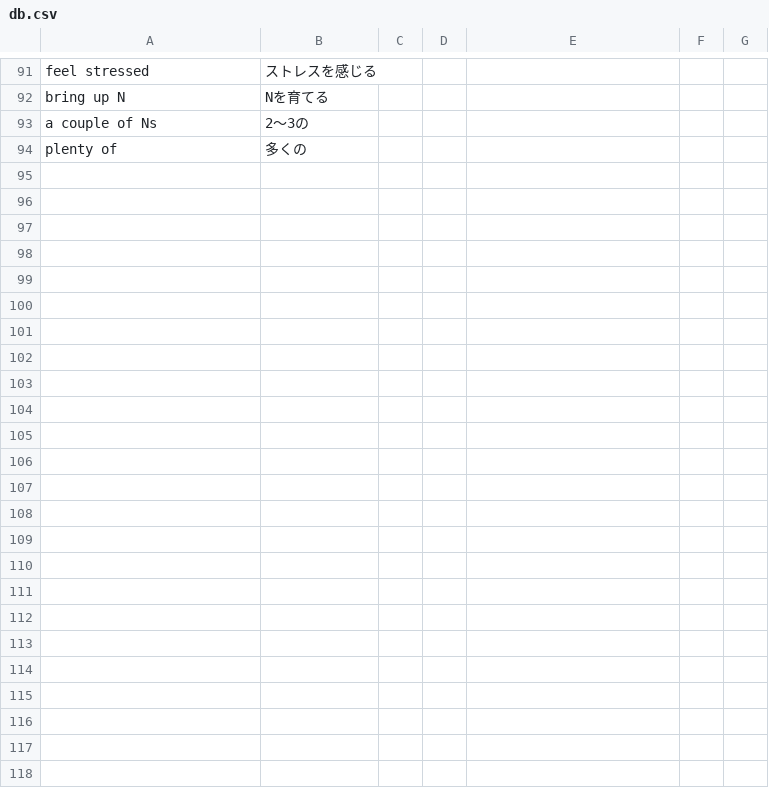
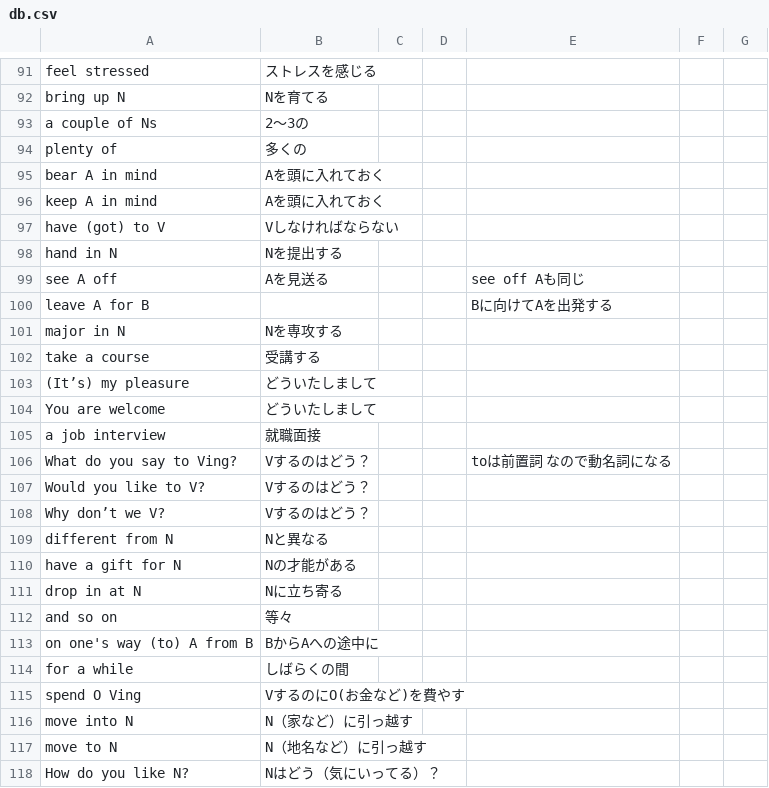
Before and after one commit to nishizumi-lab/sample, a CSV file: application/english/db.csv, drawn as a sheet; only a part is shown, gaps mark what is left out.

```diff
--- a/application/english/db.csv
+++ b/application/english/db.csv
@@ -94 +94,25 @@ a couple of Ns,2～3の,,,,,
 plenty of,多くの,,,,,
+bear A in mind,Aを頭に入れておく,,,,,
+keep A in mind,Aを頭に入れておく,,,,,
+have (got) to V, Vしなければならない,,,,,
+hand in N,Nを提出する,,,,,
+see A off,Aを見送る,,,see off Aも同じ,,
+leave A for B,,,,Bに向けてAを出発する,,
+major in N,Nを専攻する,,,,,
+take a course,受講する,,,,,
+(It’s) my pleasure,どういたしまして,,,,,
+You are welcome,どういたしまして,,,,,
+a job interview,就職面接,,,,,
+What do you say to Ving?,Vするのはどう？,,,toは前置詞 なので動名詞になる,,
+Would you like to V?,Vするのはどう？,,,,,
+Why don’t we V?,Vするのはどう？,,,,,
+different from N,Nと異なる,,,,,
+have a gift for N,Nの才能がある,,,,,
+drop in at N,Nに立ち寄る,,,,,
+and so on,等々,,,,,
+on one's way (to) A from B,BからAへの途中に,,,,,
+for a while,しばらくの間,,,,,
+spend O Ving,VするのにO(お金など)を費やす,,,,,
+move into N,N（家など）に引っ越す,,,,,
+move to N,N（地名など）に引っ越す,,,,,
+How do you like N?,Nはどう（気にいってる）？,,,,,
```
Also changed, not shown: 5 other files.
